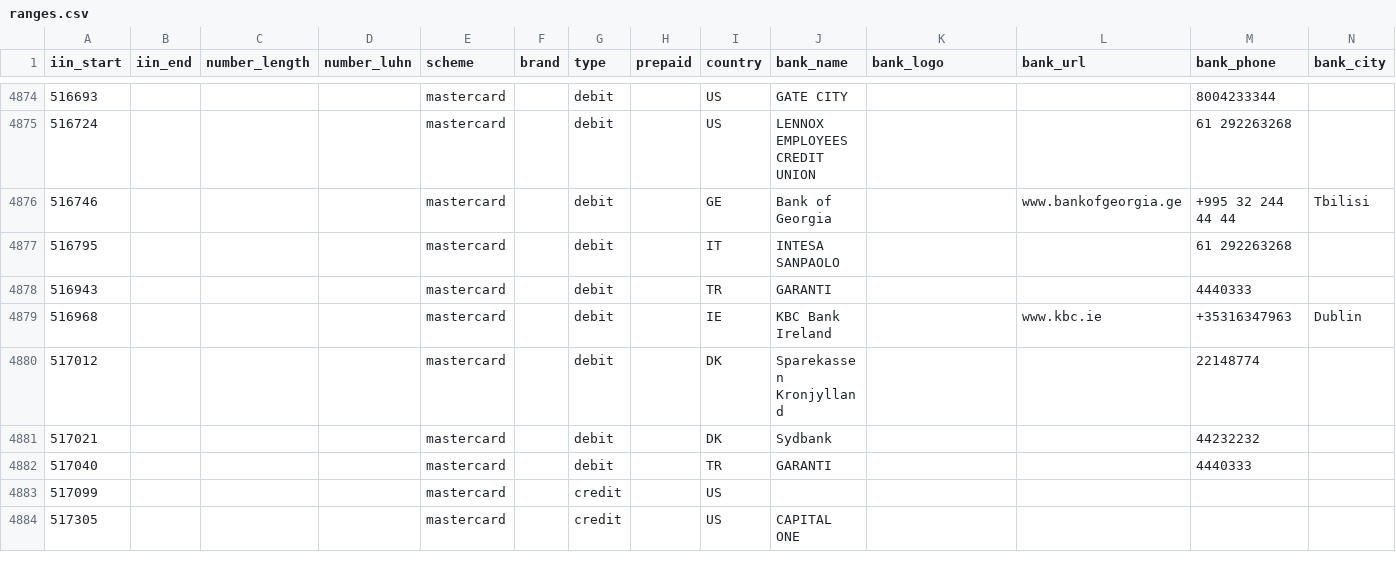
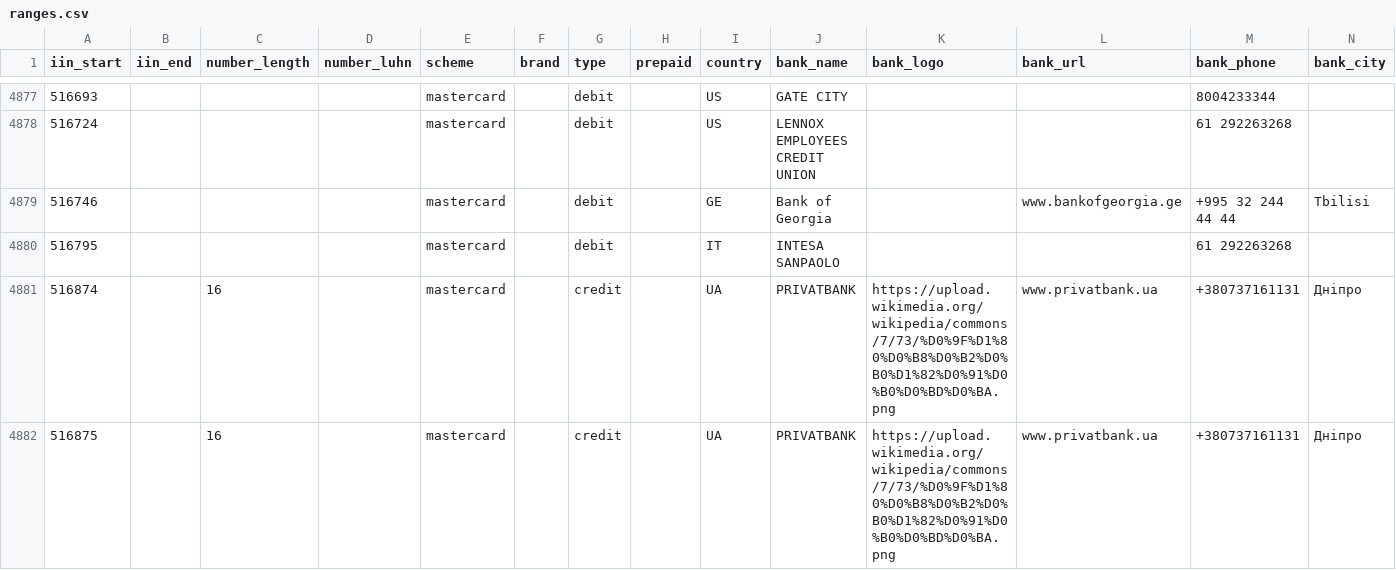
Before and after one commit to binlist/data, a CSV file: ranges.csv, drawn as a sheet; only a part is shown, gaps mark what is left out; the shorter side is filled out with more unchanged rows; the diff covers the shown part only.

```diff
--- a/ranges.csv
+++ b/ranges.csv
@@ -4877 +4880,3 @@ iin_start,iin_end,number_length,number_luhn,scheme,brand,type,prepaid,country,ba
 516795,,,,mastercard,,debit,,IT,INTESA SANPAOLO,,,61 292263268,
+516874,,16,,mastercard,,credit,,UA,PRIVATBANK,https://upload.wikimedia.org/wikipedia/commons/7/73/%D0%9F%D1%80%D0%B8%D0%B2%D0%B0%D1%82%D0%91%D0%B0%D0%BD%D0%BA.png,www.privatbank.ua,+380737161131,Дніпро
+516875,,16,,mastercard,,credit,,UA,PRIVATBANK,https://upload.wikimedia.org/wikipedia/commons/7/73/%D0%9F%D1%80%D0%B8%D0%B2%D0%B0%D1%82%D0%91%D0%B0%D0%BD%D0%BA.png,www.privatbank.ua,+380737161131,Дніпро
```
Also changed, not shown: 5 added rows elsewhere in this file.
